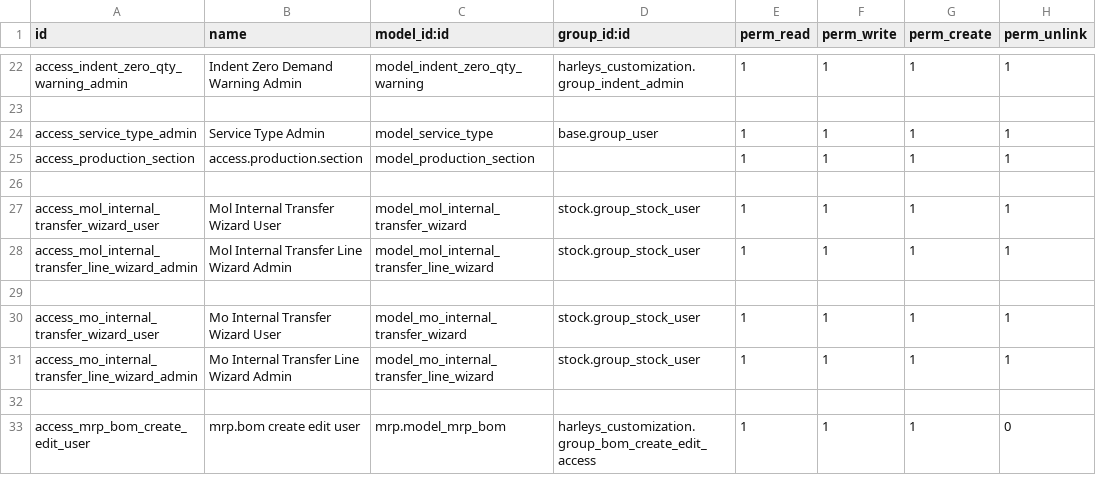
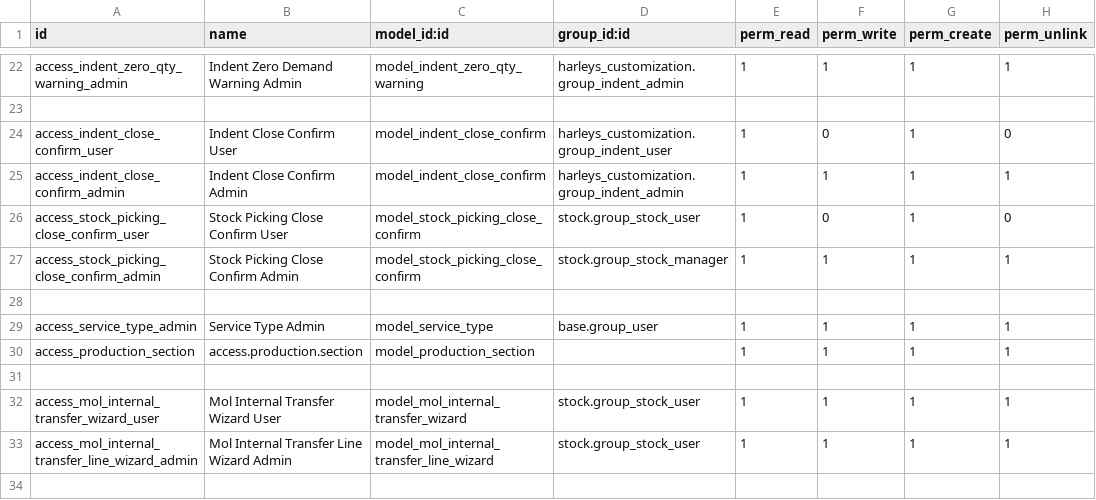
Before and after one commit to Bhargav-IT-Harleys/Odoo_Harleys_Customisations, a CSV file: harleys_customization/security/ir.model.access.csv, drawn as a sheet; only a part is shown, gaps mark what is left out; the shorter side is filled out with more unchanged rows; the diff names each change by its address in the sheet, - before the commit and + after, or states it on an @@ line.

Commit message:
Added close and cancel custom popups

```diff
--- a/harleys_customization/security/ir.model.access.csv
+++ b/harleys_customization/security/ir.model.access.csv
+row 24: access_indent_close_confirm_user | Indent Close Confirm User | model_indent_close_confirm | harleys_customization.group_indent_user | 1 | 0 | 1 | 0
+row 25: access_indent_close_confirm_admin | Indent Close Confirm Admin | model_indent_close_confirm | harleys_customization.group_indent_admin | 1 | 1 | 1 | 1
+row 26: access_stock_picking_close_confirm_user | Stock Picking Close Confirm User | model_stock_picking_close_confirm | stock.group_stock_user | 1 | 0 | 1 | 0
+row 27: access_stock_picking_close_confirm_admin | Stock Picking Close Confirm Admin | model_stock_picking_close_confirm | stock.group_stock_manager | 1 | 1 | 1 | 1
+row 28: (empty)
```
Also changed, not shown: 11 other files.
